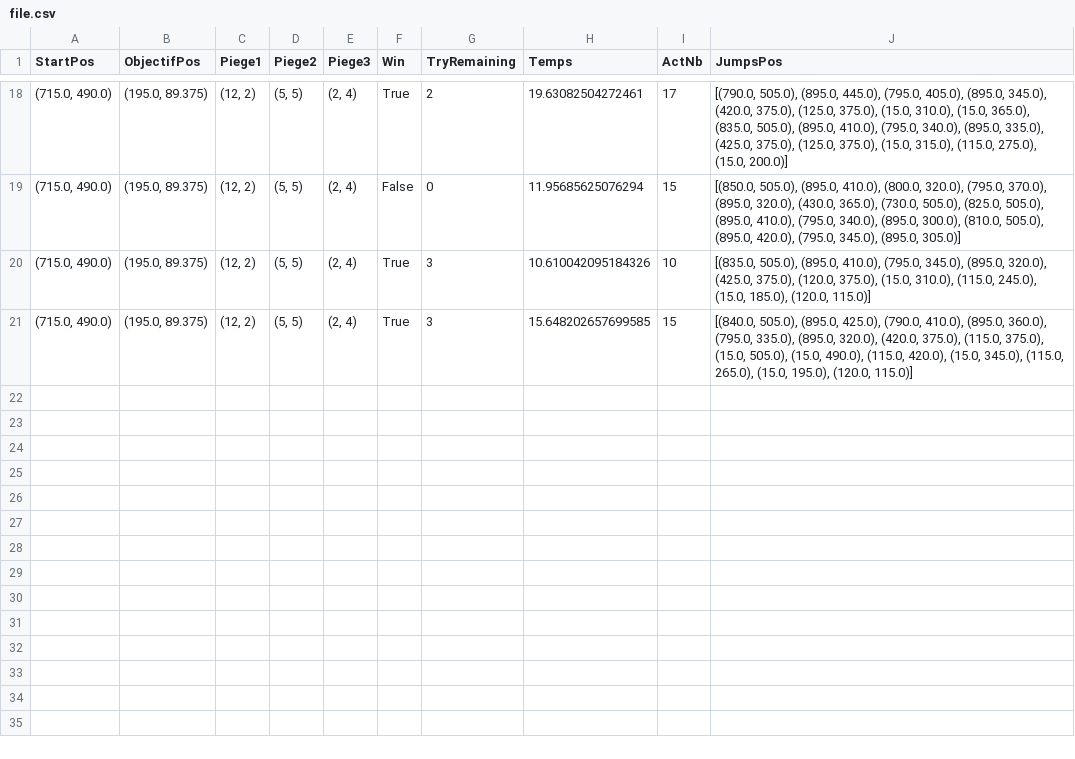
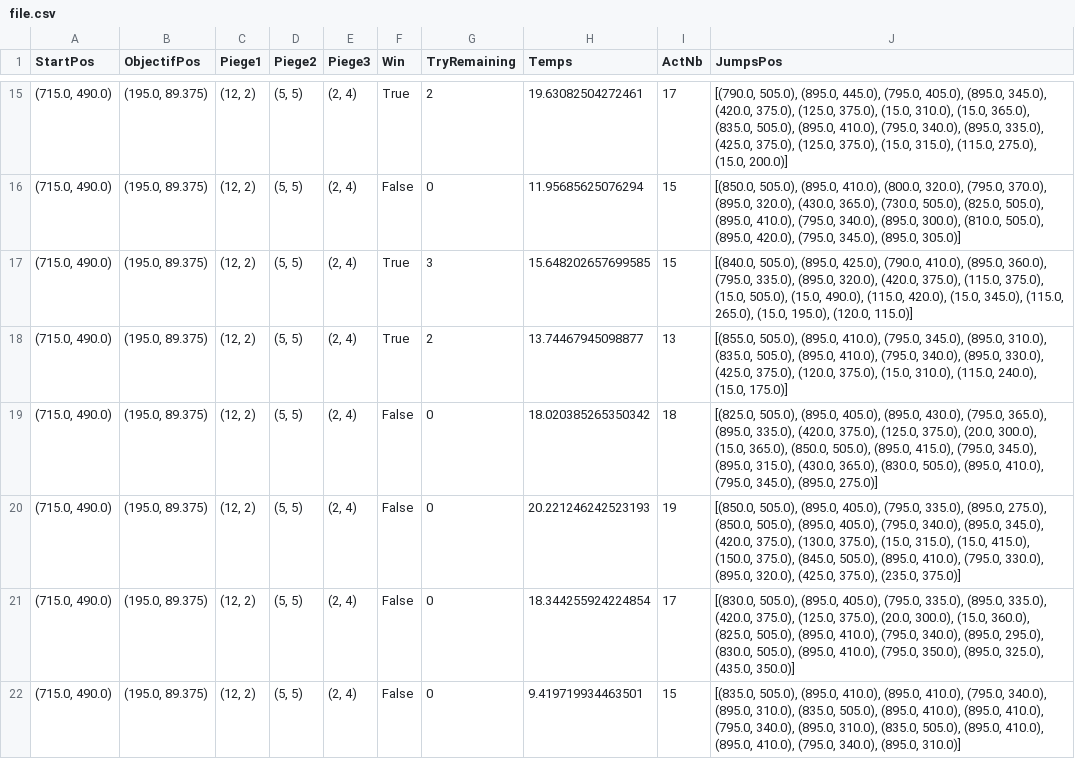
Before and after one commit to Kyrozn/KingOfThieves, a CSV file: file.csv, drawn as a sheet; only a part is shown, gaps mark what is left out; removed rows and columns are numbered as before the commit, all else as after; the diff covers the shown part only; the diff names each change by its address in the sheet, - before the commit and + after, or states it on an @@ line.

```diff
--- a/file.csv
+++ b/file.csv
-row 20: (715.0, 490.0) | (195.0, 89.375) | (12, 2) | (5, 5) | (2, 4) | True | 3 | 10.610042095184326 | 10 | [(835.0, 505.0), (895.0, 410.0), (795.0, 345.0), (895.0, 320.0), (425.0, 375.0), (120.0, 375.0), (15.0, 310.0), (115.0, 245.0), (15.0, 185.0), (120.0, 115.0)]
+row 18: (715.0, 490.0) | (195.0, 89.375) | (12, 2) | (5, 5) | (2, 4) | True | 2 | 13.74467945098877 | 13 | [(855.0, 505.0), (895.0, 410.0), (795.0, 345.0), (895.0, 310.0), (835.0, 505.0), (895.0, 410.0), (795.0, 340.0), (895.0, 330.0), (425.0, 375.0), (120.0, 375.0), (15.0, 310.0), (115.0, 240.0), (15.0, 175.0)]
+row 19: (715.0, 490.0) | (195.0, 89.375) | (12, 2) | (5, 5) | (2, 4) | False | 0 | 18.020385265350342 | 18 | [(825.0, 505.0), (895.0, 405.0), (895.0, 430.0), (795.0, 365.0), (895.0, 335.0), (420.0, 375.0), (125.0, 375.0), (20.0, 300.0), (15.0, 365.0), (850.0, 505.0), (895.0, 415.0), (795.0, 345.0), (895.0, 315.0), (430.0, 365.0), (830.0, 505.0), (895.0, 410.0), (795.0, 345.0), (895.0, 275.0)]
+row 20: (715.0, 490.0) | (195.0, 89.375) | (12, 2) | (5, 5) | (2, 4) | False | 0 | 20.221246242523193 | 19 | [(850.0, 505.0), (895.0, 405.0), (795.0, 335.0), (895.0, 275.0), (850.0, 505.0), (895.0, 405.0), (795.0, 340.0), (895.0, 345.0), (420.0, 375.0), (130.0, 375.0), (15.0, 315.0), (15.0, 415.0), (150.0, 375.0), (845.0, 505.0), (895.0, 410.0), (795.0, 330.0), (895.0, 320.0), (425.0, 375.0), (235.0, 375.0)]
+row 21: (715.0, 490.0) | (195.0, 89.375) | (12, 2) | (5, 5) | (2, 4) | False | 0 | 18.344255924224854 | 17 | [(830.0, 505.0), (895.0, 405.0), (795.0, 335.0), (895.0, 335.0), (420.0, 375.0), (125.0, 375.0), (20.0, 300.0), (15.0, 360.0), (825.0, 505.0), (895.0, 410.0), (795.0, 340.0), (895.0, 295.0), (830.0, 505.0), (895.0, 410.0), (795.0, 350.0), (895.0, 325.0), (435.0, 350.0)]
+row 22: (715.0, 490.0) | (195.0, 89.375) | (12, 2) | (5, 5) | (2, 4) | False | 0 | 9.419719934463501 | 15 | [(835.0, 505.0), (895.0, 410.0), (895.0, 410.0), (795.0, 340.0), (895.0, 310.0), (835.0, 505.0), (895.0, 410.0), (895.0, 410.0), (795.0, 340.0), (895.0, 310.0), (835.0, 505.0), (895.0, 410.0), (895.0, 410.0), (795.0, 340.0), (895.0, 310.0)]
```
Also changed, not shown: 7 added rows, 3 removed rows and 3 edited cells elsewhere in this file, 2 other files.
